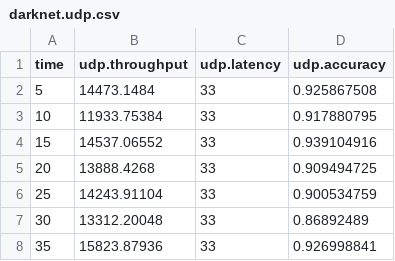
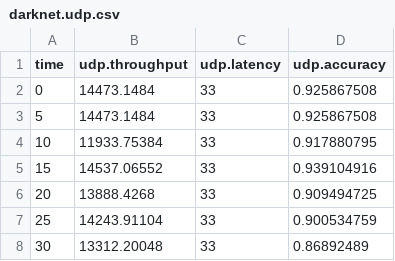
Before and after one commit to awstream/data, a CSV file: summary-data/runtime/darknet.udp.csv, drawn as a sheet; only a part is shown; the shorter side is filled out with more unchanged rows; the diff names each change by its address in the sheet, - before the commit and + after, or states it on an @@ line.

Commit message:
tune data and script

```diff
--- a/summary-data/runtime/darknet.udp.csv
+++ b/summary-data/runtime/darknet.udp.csv
+row 2: 0 | 14473.1484 | 33 | 0.925867508
```
Also changed, not shown: 6 other files.
